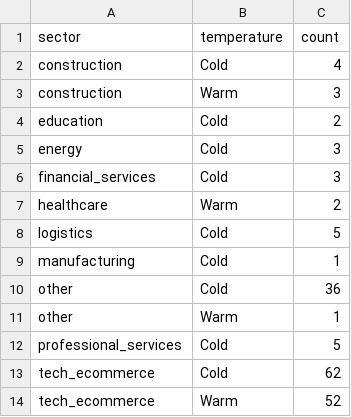
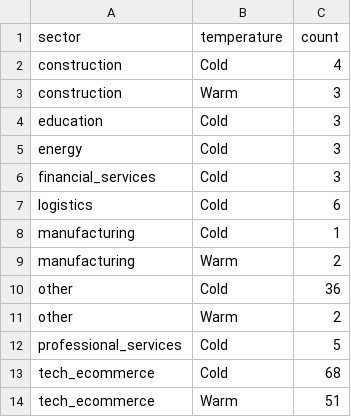
Before and after one commit to ngugi-cloud/BridgeRadar, a CSV file: data/leads_summary.csv, drawn as a sheet.

```diff
--- a/data/leads_summary.csv
+++ b/data/leads_summary.csv
@@ -3,12 +3,12 @@ construction,Cold,4
 construction,Warm,3
-education,Cold,2
+education,Cold,3
 energy,Cold,3
 financial_services,Cold,3
-healthcare,Warm,2
-logistics,Cold,5
+logistics,Cold,6
 manufacturing,Cold,1
+manufacturing,Warm,2
 other,Cold,36
-other,Warm,1
+other,Warm,2
 professional_services,Cold,5
-tech_ecommerce,Cold,62
-tech_ecommerce,Warm,52
+tech_ecommerce,Cold,68
+tech_ecommerce,Warm,51
```
Also changed, not shown: data/active_jobs.csv, data/kenya_companies_master.csv, 8 other files.
